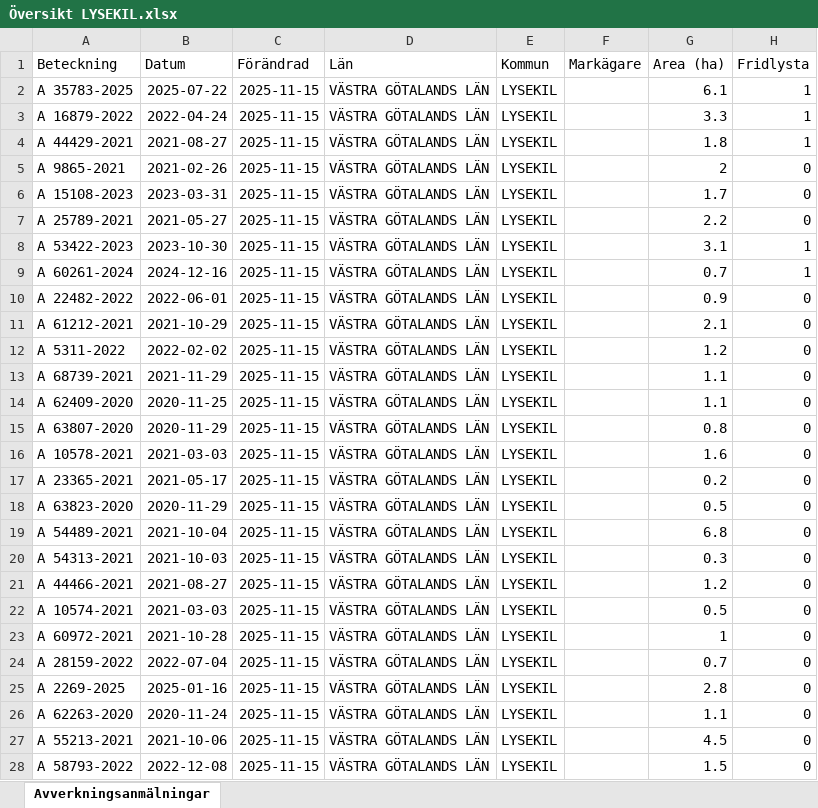
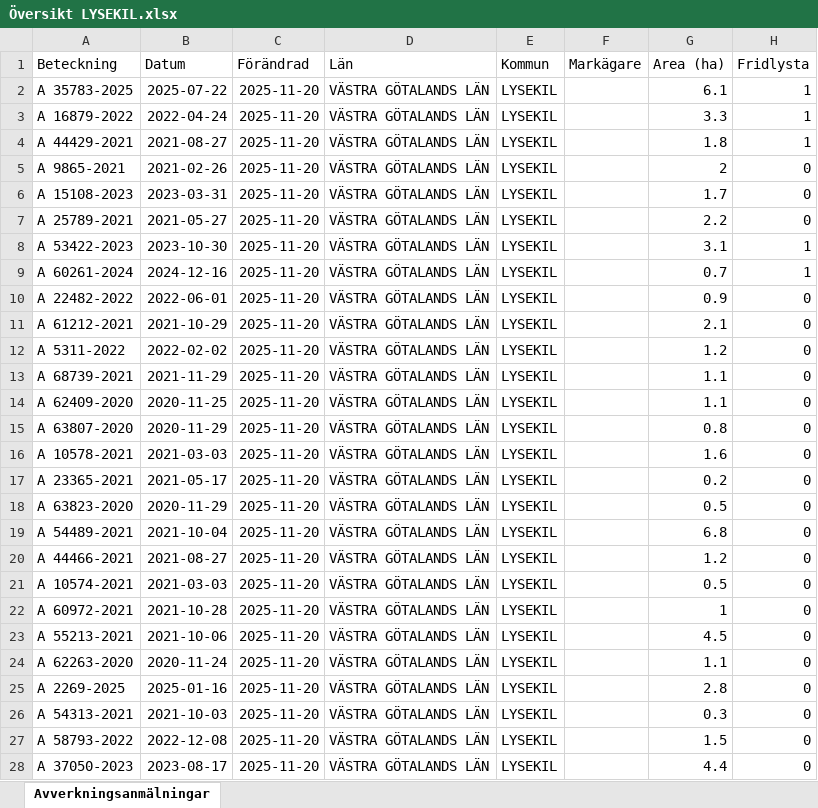
Before and after one commit to klasma/Logging_1484, an Excel workbook: Översikt LYSEKIL.xlsx, sheet Avverkningsanmälningar, drawn as a sheet; only a part is shown; values as stored, in another font and other column widths than the file's, no borders; the diff covers the shown part only; the diff names each change by its address in the sheet, - before the commit and + after, or states it on an @@ line.

```diff
--- a/Översikt LYSEKIL.xlsx (sheet Avverkningsanmälningar)
+++ b/Översikt LYSEKIL.xlsx (sheet Avverkningsanmälningar)
-C2:C28 (Förändrad): 2025-11-15
+C2:C28 (Förändrad): 2025-11-20
-A20 (Beteckning): A 54313-2021
+A20 (Beteckning): A 44466-2021
-B20 (Datum): 2021-10-03
+B20 (Datum): 2021-08-27
-G20 (Area (ha)): 0.3
+G20 (Area (ha)): 1.2
-A21 (Beteckning): A 44466-2021
+A21 (Beteckning): A 10574-2021
-B21 (Datum): 2021-08-27
+B21 (Datum): 2021-03-03
-G21 (Area (ha)): 1.2
+G21 (Area (ha)): 0.5
-A22 (Beteckning): A 10574-2021
+A22 (Beteckning): A 60972-2021
-B22 (Datum): 2021-03-03
+B22 (Datum): 2021-10-28
-G22 (Area (ha)): 0.5
+G22 (Area (ha)): 1
-A23 (Beteckning): A 60972-2021
+A23 (Beteckning): A 55213-2021
-B23 (Datum): 2021-10-28
+B23 (Datum): 2021-10-06
-G23 (Area (ha)): 1
+G23 (Area (ha)): 4.5
-A24 (Beteckning): A 28159-2022
+A24 (Beteckning): A 62263-2020
-B24 (Datum): 2022-07-04
+B24 (Datum): 2020-11-24
-G24 (Area (ha)): 0.7
+G24 (Area (ha)): 1.1
-A26 (Beteckning): A 62263-2020
+A26 (Beteckning): A 54313-2021
-B26 (Datum): 2020-11-24
+B26 (Datum): 2021-10-03
-G26 (Area (ha)): 1.1
+G26 (Area (ha)): 0.3
-A27 (Beteckning): A 55213-2021
+A27 (Beteckning): A 58793-2022
-B27 (Datum): 2021-10-06
+B27 (Datum): 2022-12-08
-G27 (Area (ha)): 4.5
+G27 (Area (ha)): 1.5
-A28 (Beteckning): A 58793-2022
+A28 (Beteckning): A 37050-2023
-B28 (Datum): 2022-12-08
+B28 (Datum): 2023-08-17
-G28 (Area (ha)): 1.5
+G28 (Area (ha)): 4.4
```
Also changed, not shown: 284 edited cells elsewhere in this sheet, artfynd/A 15108-2023 artfynd.xlsx, artfynd/A 25789-2021 artfynd.xlsx, 40 other files.
